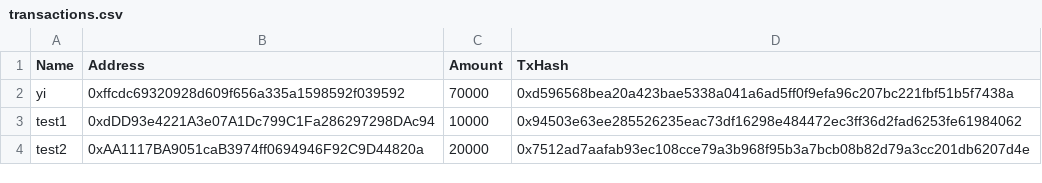
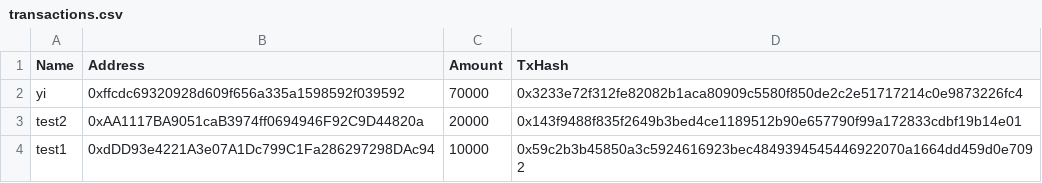
Before and after one commit to nuomiji/Ethereum-Token-Sender, a CSV file: outputs/transactions.csv, drawn as a sheet.

```diff
--- a/outputs/transactions.csv
+++ b/outputs/transactions.csv
@@ -1,4 +1,4 @@
 Name,Address,Amount,TxHash
-yi,0xffcdc69320928d609f656a335a1598592f039592,70000,0xd596568bea20a423bae5338a041a6ad5ff0f9efa96c207bc221fbf51b5f7438a
-test1,0xdDD93e4221A3e07A1Dc799C1Fa286297298DAc94,10000,0x94503e63ee285526235eac73df16298e484472ec3ff36d2fad6253fe61984062
-test2,0xAA1117BA9051caB3974ff0694946F92C9D44820a,20000,0x7512ad7aafab93ec108cce79a3b968f95b3a7bcb08b82d79a3cc201db6207d4e
+yi,0xffcdc69320928d609f656a335a1598592f039592,70000,0x3233e72f312fe82082b1aca80909c5580f850de2c2e51717214c0e9873226fc4
+test2,0xAA1117BA9051caB3974ff0694946F92C9D44820a,20000,0x143f9488f835f2649b3bed4ce1189512b90e657790f99a172833cdbf19b14e01
+test1,0xdDD93e4221A3e07A1Dc799C1Fa286297298DAc94,10000,0x59c2b3b45850a3c5924616923bec4849394545446922070a1664dd459d0e7092
```
Also changed, not shown: 3 other files.
